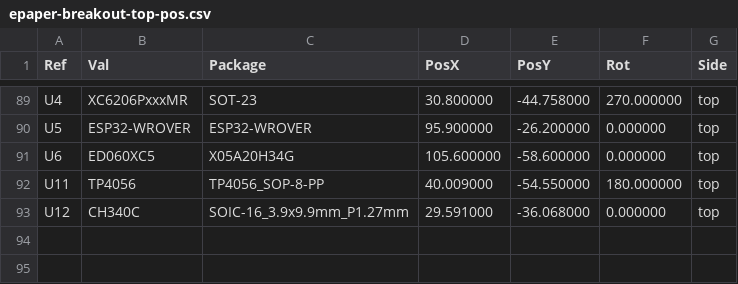
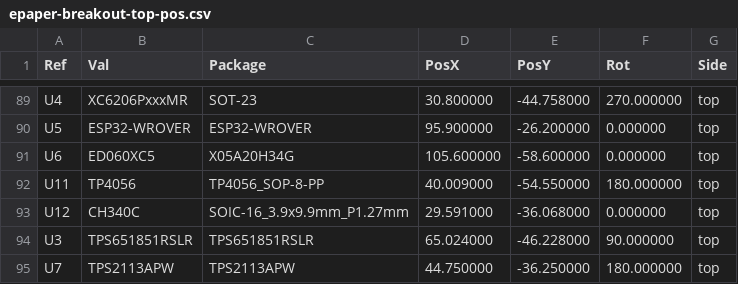
Before and after one commit to vroland/epdiy-hardware, a CSV file: epaper-breakout/gerbers/epaper-breakout-top-pos.csv, drawn as a sheet; only a part is shown, gaps mark what is left out; the diff names each change by its address in the sheet, - before the commit and + after, or states it on an @@ line.

Commit message:
Add U3 and U7 to epaper-breakout-top-pos.csv REF https://github.com/vroland/epdiy/issues/153

```diff
--- a/epaper-breakout/gerbers/epaper-breakout-top-pos.csv
+++ b/epaper-breakout/gerbers/epaper-breakout-top-pos.csv
+row 94: U3 | TPS651851RSLR | TPS651851RSLR | 65.024000 | -46.228000 | 90.000000 | top
+row 95: U7 | TPS2113APW | TPS2113APW | 44.750000 | -36.250000 | 180.000000 | top
```
